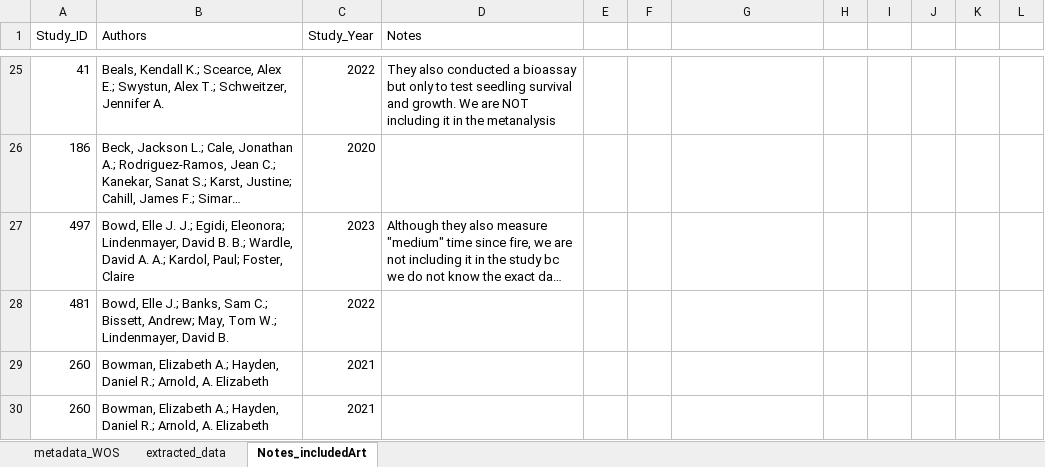
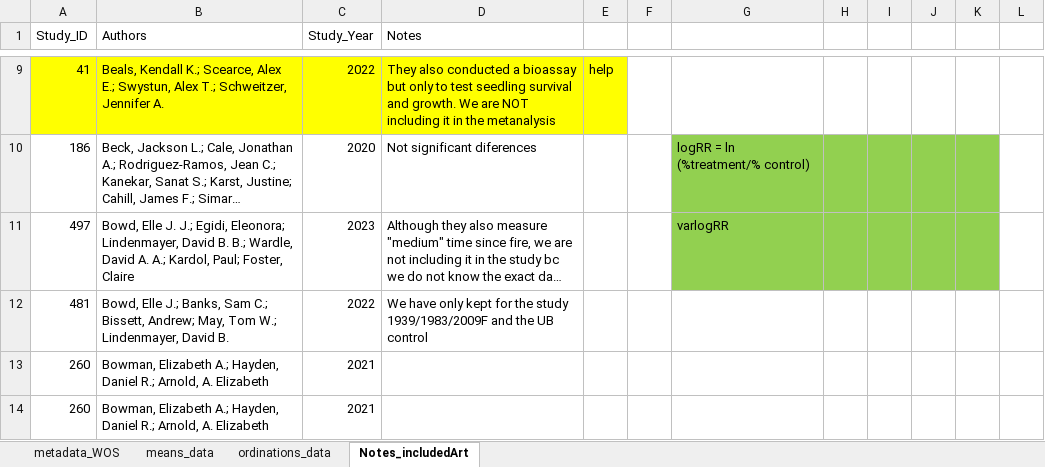
Before and after one commit to amara-ss/PhDcode, an Excel workbook: Meta_analysis/Metaanalysis_dataset.xlsx, sheet Notes_includedArt, drawn as a sheet; only a part is shown, gaps mark what is left out; long unchanged cells end in …; values as stored, in another font and other column widths than the file's, no borders; addresses are those after the commit; the diff covers the shown part only; the diff names each change by its address in the sheet, - before the commit and + after, or states it on an @@ line.

```diff
--- a/Meta_analysis/Metaanalysis_dataset.xlsx (sheet Notes_includedArt)
+++ b/Meta_analysis/Metaanalysis_dataset.xlsx (sheet Notes_includedArt)
-sheet tab: extracted_data
+sheet tab: means_data
+sheet tab: ordinations_data
-A9:E9 fill: none
+A9:E9 fill: #FFFF00
-E9: (empty)
+E9: help
-D10 (Notes): (empty)
+D10 (Notes): Not significant diferences
-G10: (empty)
+G10: logRR = ln (%treatment/% control)
-G10:K11 fill: none
+G10:K11 fill: #92D050
-G11: (empty)
+G11: varlogRR
-D12 (Notes): (empty)
+D12 (Notes): We have only kept for the study 1939/1983/2009F and the UB control
```
Also changed, not shown: 24 removed rows, 15 edited cells and cell formats elsewhere in this sheet, sheet means_data, sheet metadata_WOS, 6 other files.
